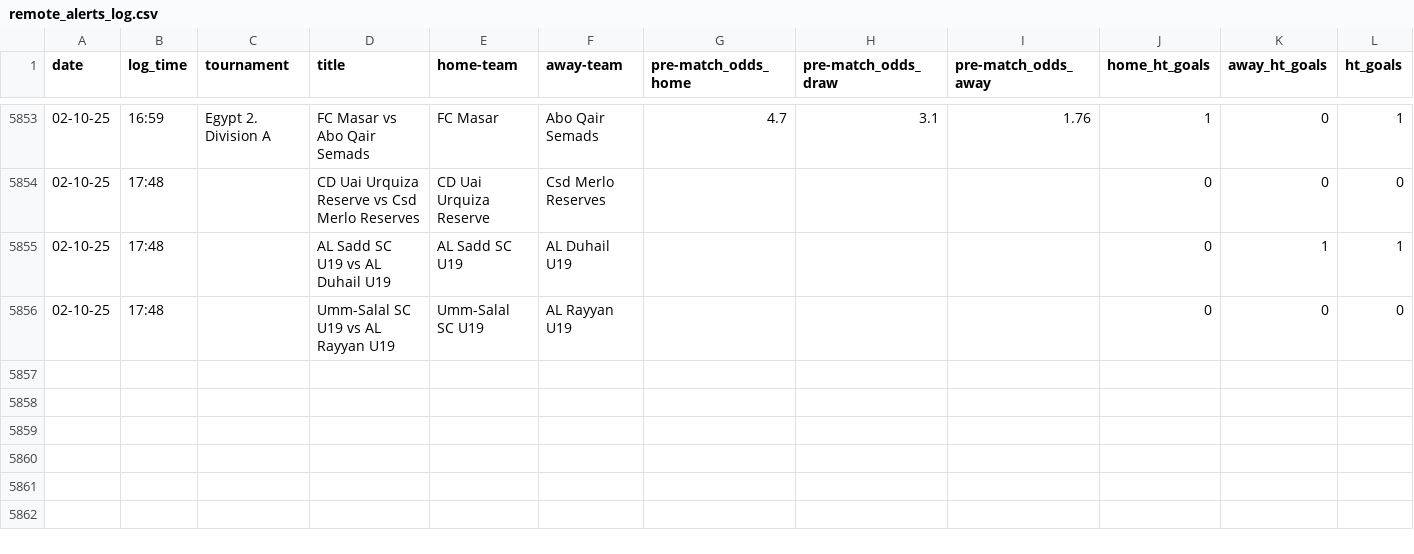
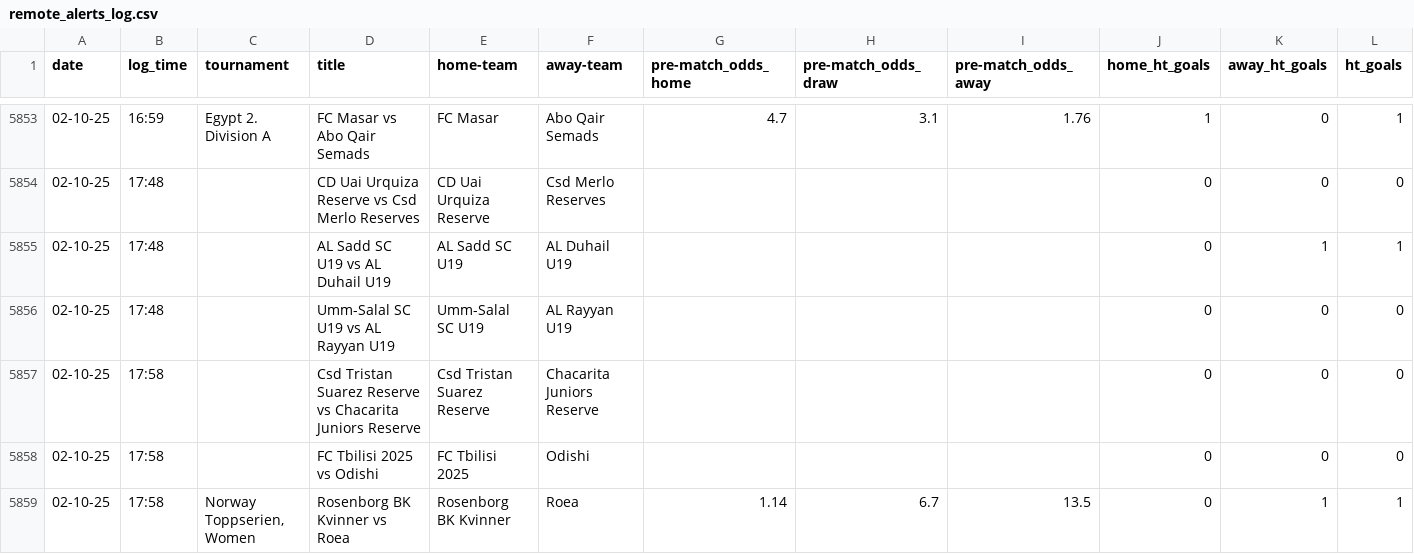
Before and after one commit to tomisile/atom, a CSV file: remote_alerts_log.csv, drawn as a sheet; only a part is shown, gaps mark what is left out; the diff names each change by its address in the sheet, - before the commit and + after, or states it on an @@ line.

```diff
--- a/remote_alerts_log.csv
+++ b/remote_alerts_log.csv
+row 5857: 02-10-25 | 17:58 |  | Csd Tristan Suarez Reserve vs Chacarita Juniors Reserve | Csd Tristan Suarez Reserve | Chacarita Juniors Reserve |  |  |  | 0 | 0 | 0
+row 5858: 02-10-25 | 17:58 |  | FC Tbilisi 2025 vs Odishi | FC Tbilisi 2025 | Odishi |  |  |  | 0 | 0 | 0
+row 5859: 02-10-25 | 17:58 | Norway Toppserien, Women | Rosenborg BK Kvinner vs Roea | Rosenborg BK Kvinner | Roea | 1.14 | 6.7 | 13.5 | 0 | 1 | 1
```
